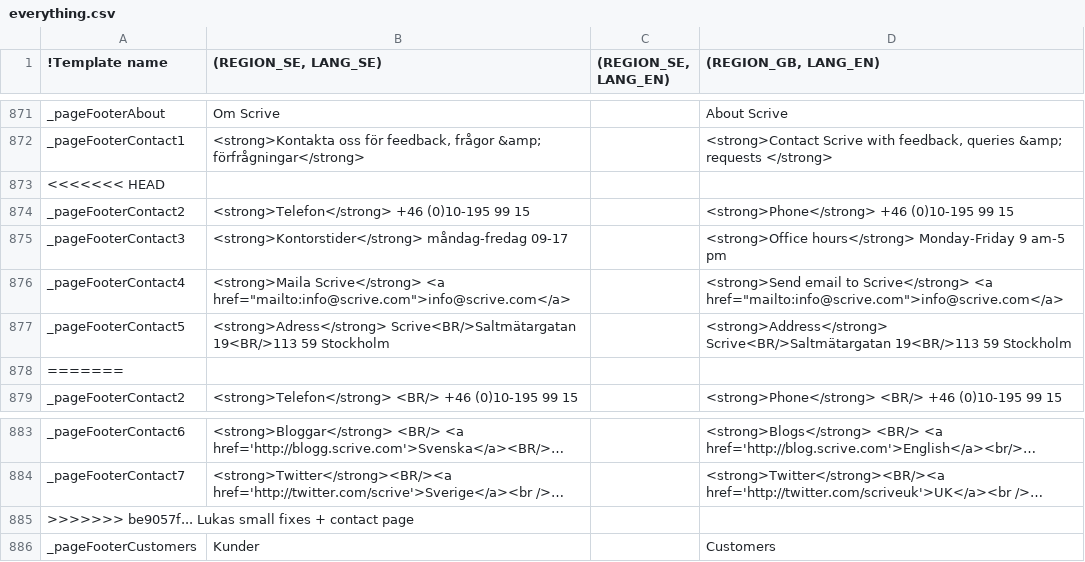
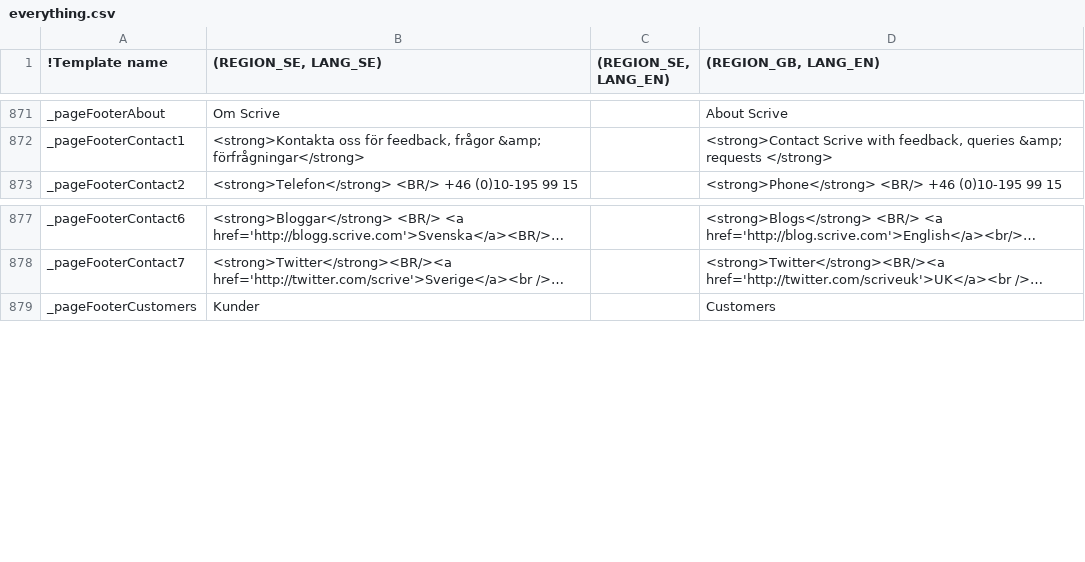
Before and after one commit to scrive/scrive-apidocs, a CSV file: texts/everything.csv, drawn as a sheet; only a part is shown, gaps mark what is left out; long unchanged cells end in …; the diff names each change by its address in the sheet, - before the commit and + after, or states it on an @@ line.

```diff
--- a/texts/everything.csv
+++ b/texts/everything.csv
-row 873: <<<<<<< HEAD
-row 874: _pageFooterContact2 | <strong>Telefon</strong> +46 (0)10-195 99 15 |  | <strong>Phone</strong> +46 (0)10-195 99 15
-row 875: _pageFooterContact3 | <strong>Kontorstider</strong> måndag-fredag 09-17 |  | <strong>Office hours</strong> Monday-Friday 9 am-5 pm
-row 876: _pageFooterContact4 | <strong>Maila Scrive</strong> <a href="mailto:info@scrive.com">info@scrive.com</a> |  | <strong>Send email to Scrive</strong> <a href="mailto:info@scrive.com">info@scrive.com</a>
-row 877: _pageFooterContact5 | <strong>Adress</strong> Scrive<BR/>Saltmätargatan 19<BR/>113 59 Stockholm |  | <strong>Address</strong> Scrive<BR/>Saltmätargatan 19<BR/>113 59 Stockholm
-row 878: =======
-row 885: >>>>>>> be9057f... Lukas small fixes + contact page
```
Also changed, not shown: 1 other file.
